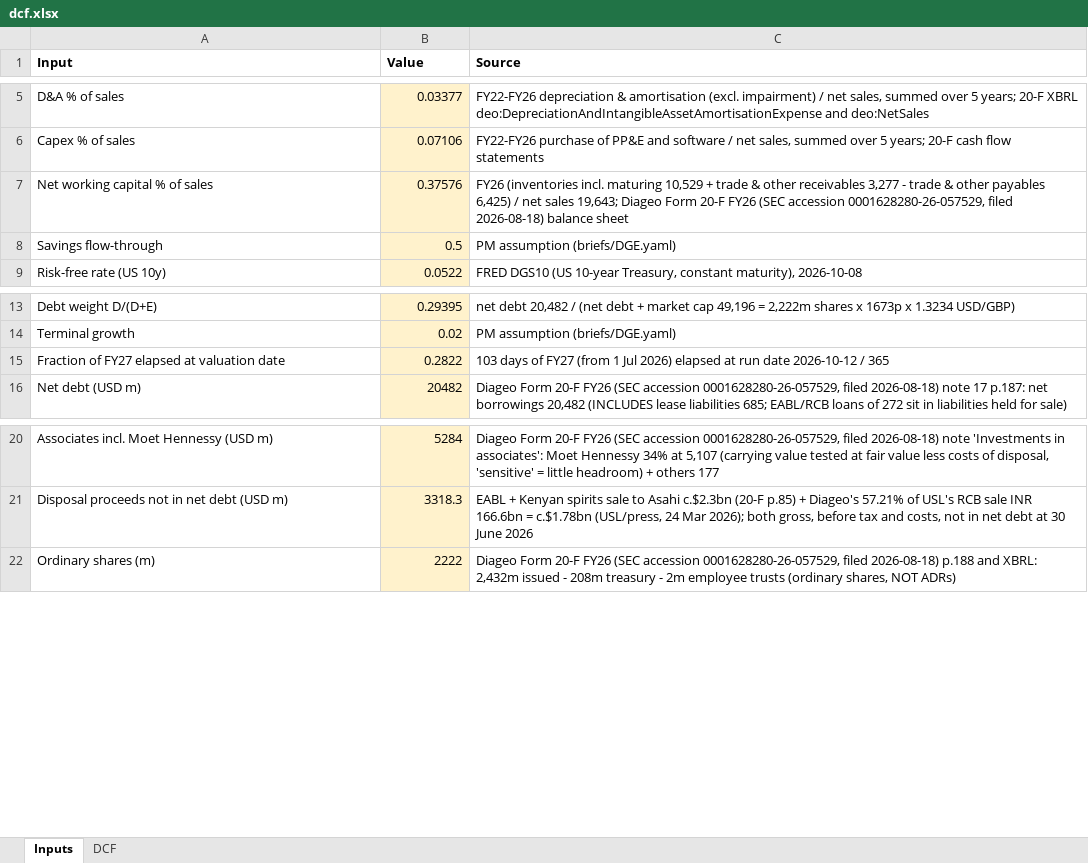
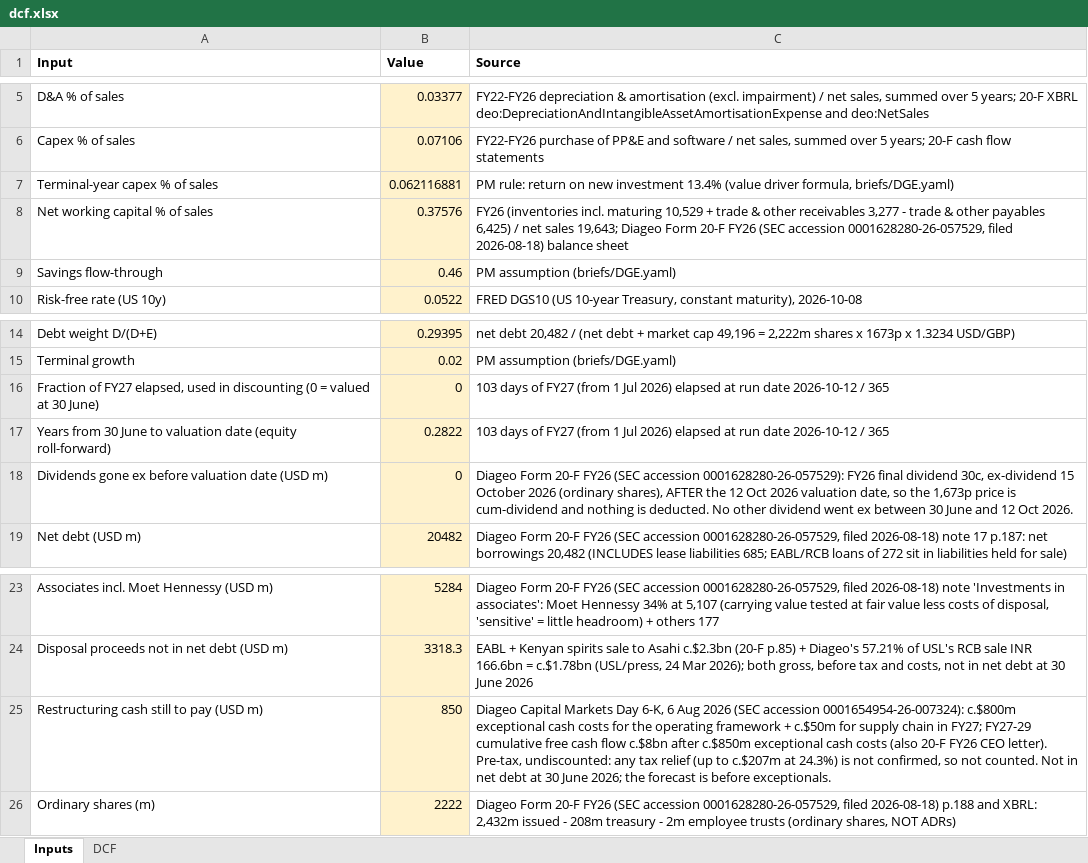
Before and after one commit to amandalombardo/AI-Equity-Research-, an Excel workbook: runs/DGE/2026-10-12/valuation/dcf.xlsx, sheet Inputs, drawn as a sheet; only a part is shown, gaps mark what is left out; values as stored, in another font and other column widths than the file's, no borders; addresses are those after the commit; the diff names each change by its address in the sheet, - before the commit and + after, or states it on an @@ line.

```diff
--- a/runs/DGE/2026-10-12/valuation/dcf.xlsx (sheet Inputs)
+++ b/runs/DGE/2026-10-12/valuation/dcf.xlsx (sheet Inputs)
+row 7: Terminal-year capex % of sales | 0.062116881 | PM rule: return on new investment 13.4% (value driver formula, briefs/DGE.yaml)
-B9 (Value): 0.5
+B9 (Value): 0.46
+row 16: Fraction of FY27 elapsed, used in discounting (0 = valued at 30 June) | 0 | 103 days of FY27 (from 1 Jul 2026) elapsed at run date 2026-10-12 / 365
-A17 (Input): Fraction of FY27 elapsed at valuation date
+A17 (Input): Years from 30 June to valuation date (equity roll-forward)
+row 18: Dividends gone ex before valuation date (USD m) | 0 | Diageo Form 20-F FY26 (SEC accession 0001628280-26-057529): FY26 final dividend 30c, ex-dividend 15 October 2026 (ordinary shares), AFTER the 12 Oct 2026 valuation date, so the 1,673p price is cum-dividend and nothing is deducted. No other dividend went ex between 30 June and 12 Oct 2026.
+row 25: Restructuring cash still to pay (USD m) | 850 | Diageo Capital Markets Day 6-K, 6 Aug 2026 (SEC accession 0001654954-26-007324): c.$800m exceptional cash costs for the operating framework + c.$50m for supply chain in FY27; FY27-29 cumulative free cash flow c.$8bn after c.$850m exceptional cash costs (also 20-F FY26 CEO letter). Pre-tax, undiscounted: any tax relief (up to c.$207m at 24.3%) is not confirmed, so not counted. Not in net debt at 30 June 2026; the forecast is before exceptionals.
```
Also changed, not shown: sheet DCF, 5 other files.
